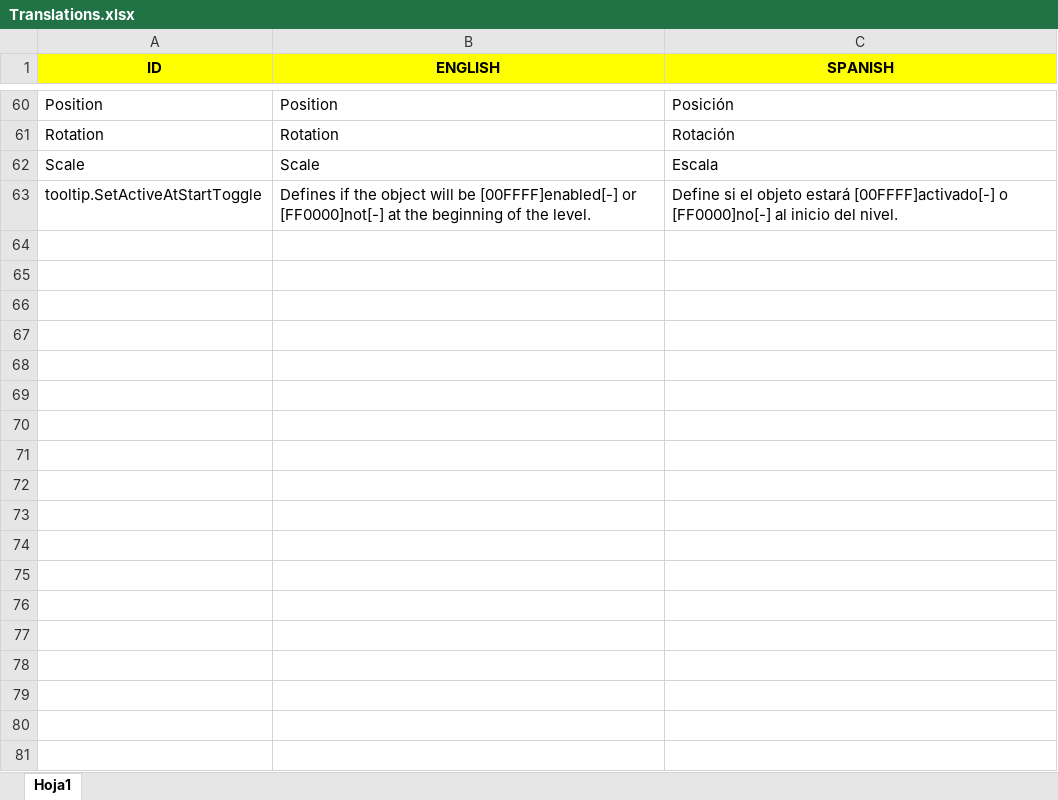
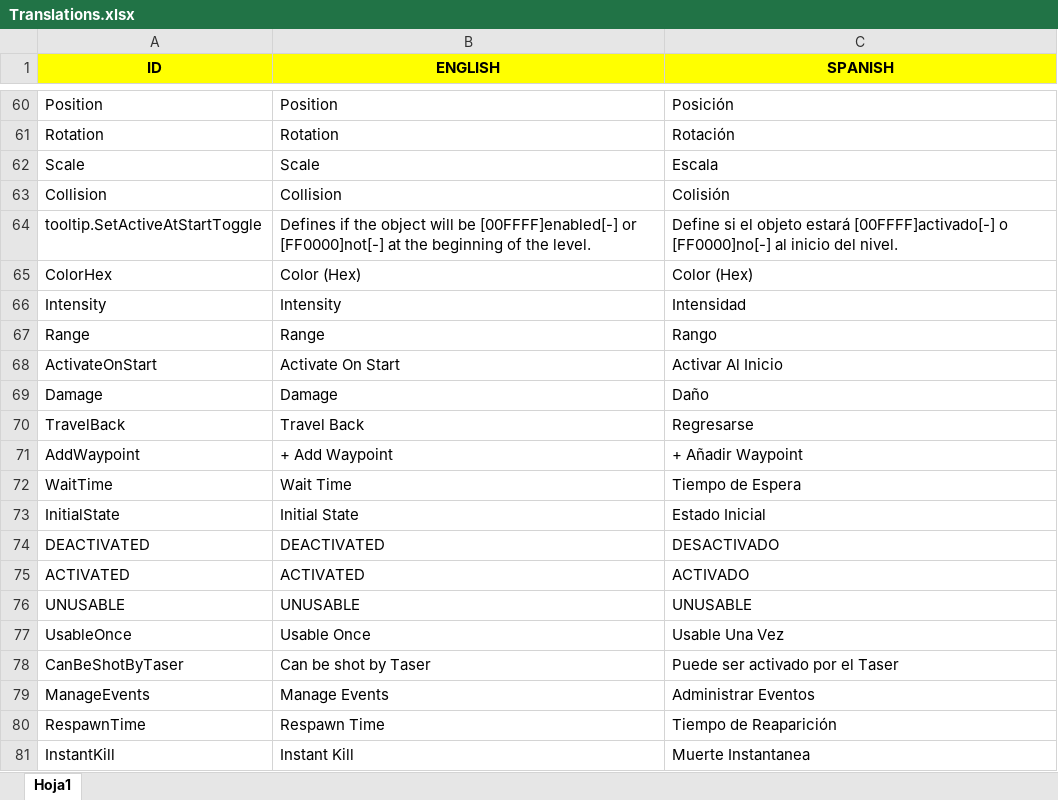
Before and after one commit to Javialonqv/FS_LevelEditor, an Excel workbook: Translations/Translations.xlsx, sheet Hoja1, drawn as a sheet; only a part is shown, gaps mark what is left out; values as stored, in another font and other column widths than the file's, no borders; the diff covers the shown part only; the diff names each change by its address in the sheet, - before the commit and + after, or states it on an @@ line.

Commit message:
Added FULLY translations for the Selected Obj Panel :)

```diff
--- a/Translations/Translations.xlsx (sheet Hoja1)
+++ b/Translations/Translations.xlsx (sheet Hoja1)
+row 63: Collision | Collision | Colisión
+row 65: ColorHex | Color (Hex) | Color (Hex)
+row 66: Intensity | Intensity | Intensidad
+row 67: Range | Range | Rango
+row 68: ActivateOnStart | Activate On Start | Activar Al Inicio
+row 69: Damage | Damage | Daño
+row 70: TravelBack | Travel Back | Regresarse
+row 71: AddWaypoint | + Add Waypoint | + Añadir Waypoint
+row 72: WaitTime | Wait Time | Tiempo de Espera
+row 73: InitialState | Initial State | Estado Inicial
+row 74: DEACTIVATED | DEACTIVATED | DESACTIVADO
+row 75: ACTIVATED | ACTIVATED | ACTIVADO
+row 76: UNUSABLE | UNUSABLE | UNUSABLE
+row 77: UsableOnce | Usable Once | Usable Una Vez
+row 78: CanBeShotByTaser | Can be shot by Taser | Puede ser activado por el Taser
+row 79: ManageEvents | Manage Events | Administrar Eventos
+row 80: RespawnTime | Respawn Time | Tiempo de Reaparición
+row 81: InstantKill | Instant Kill | Muerte Instantanea
```
Also changed, not shown: 9 added rows elsewhere in this sheet, 4 other files.
